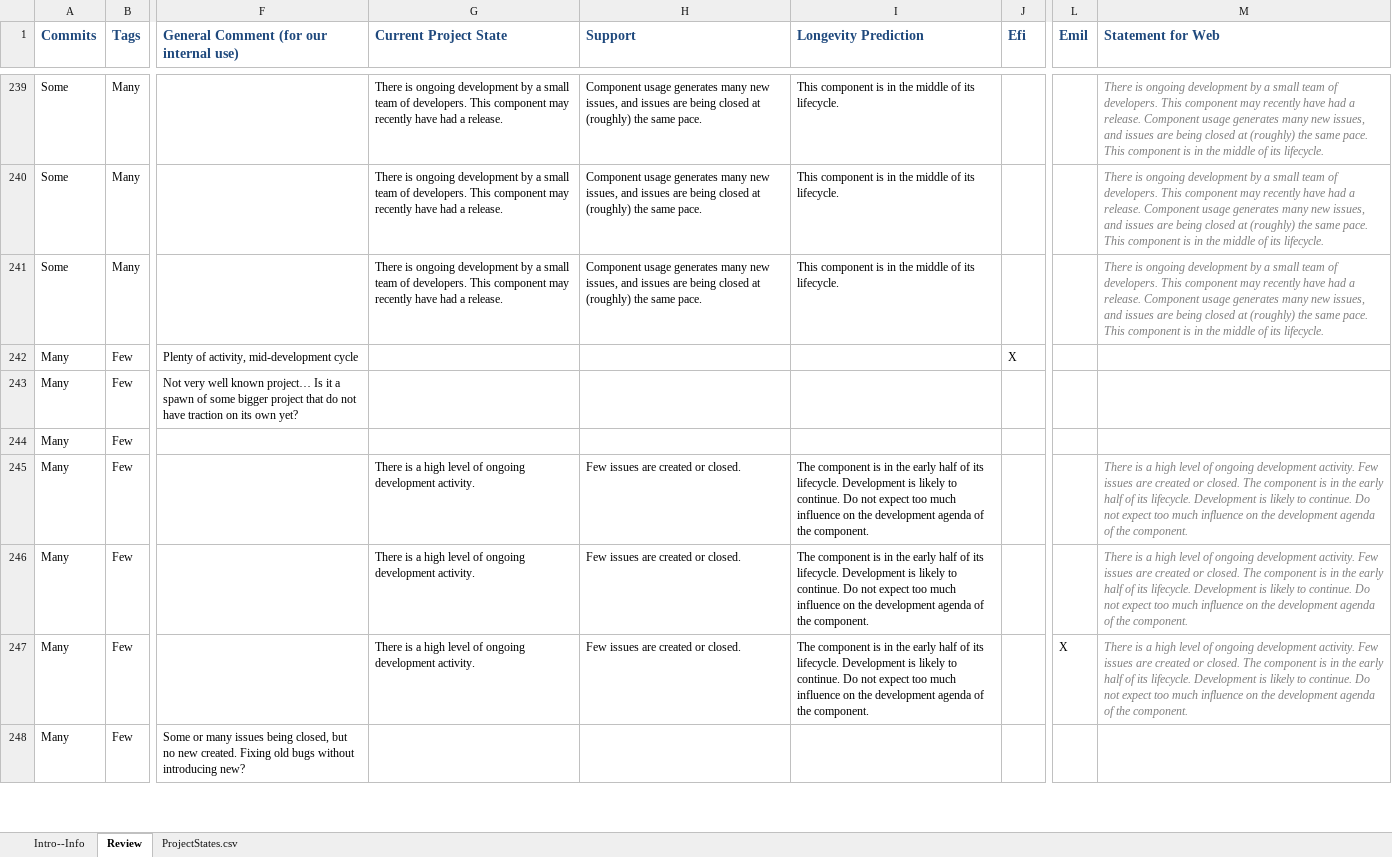
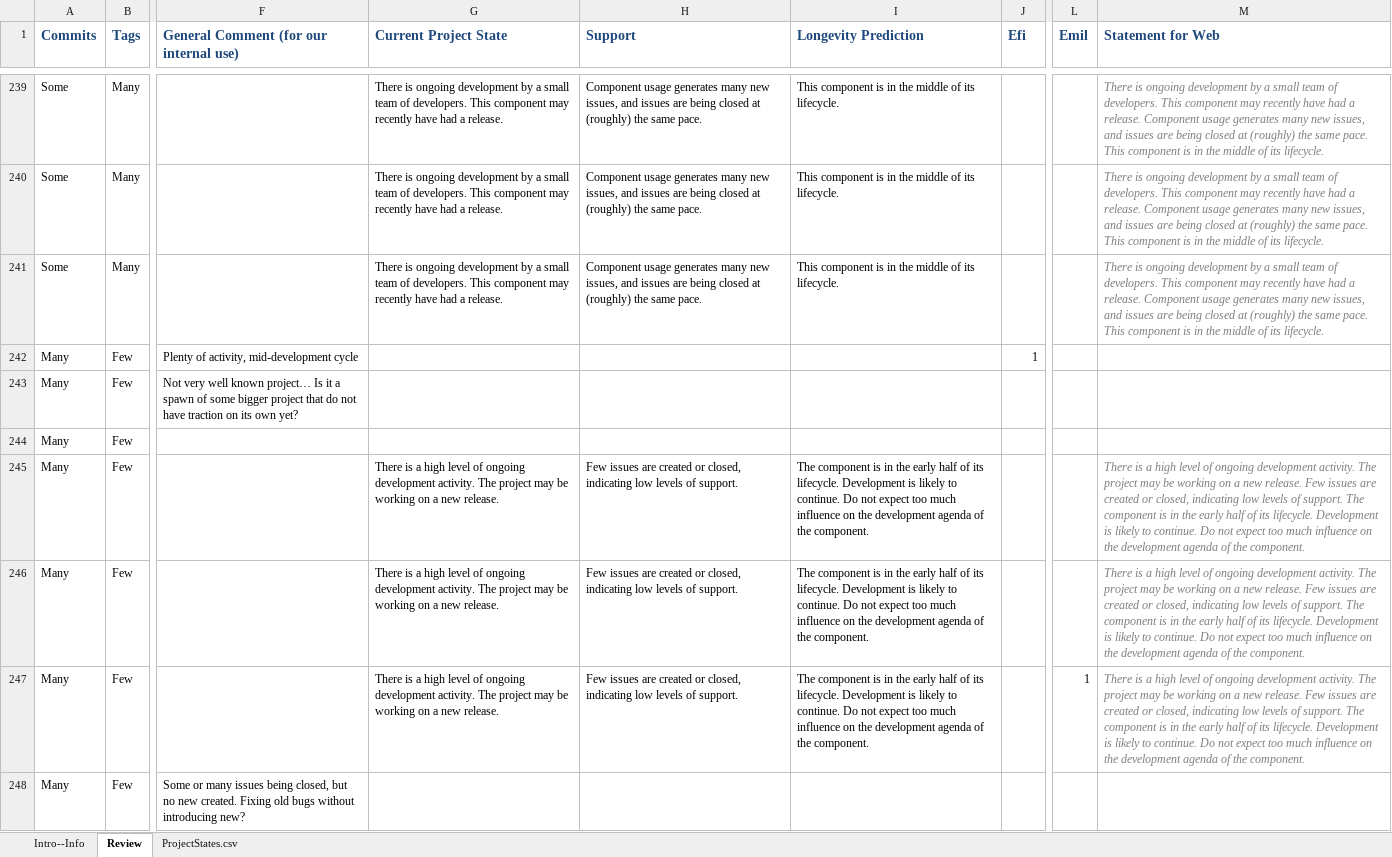
Before and after one commit to mickesv/orionGamma, an Excel workbook: notes/ProjectStates.xlsx, sheet Review, drawn as a sheet; only a part is shown, gaps mark what is left out; values as stored, in another font and other column widths than the file's, no borders; conditional formats not drawn; the diff covers the shown part only; the diff names each change by its address in the sheet, - before the commit and + after, or states it on an @@ line.

Commit message:
ProjectStates, including populator

```diff
--- a/notes/ProjectStates.xlsx (sheet Review)
+++ b/notes/ProjectStates.xlsx (sheet Review)
-J242 (Efi): X
+J242 (Efi): 1
-G245:G247 (Current Project State): …development activity.
+G245:G247 (Current Project State): …development activity. The project may be working on a new release.
-H245:H247 (Support): …created or closed.
+H245:H247 (Support): …created or closed, indicating low levels of support.
-M245:M247 (Statement for Web): …development activity. Few issues are created or closed. The component…
+M245:M247 (Statement for Web): …development activity. The project may be working on a new release. Few issues are created or closed, indicating low levels of support. The component…
-L247 (Emil): X
+L247 (Emil): 1
```
Also changed, not shown: 10 added rows, 269 edited cells and cell formats elsewhere in this sheet, sheet ProjectStates.csv, 5 other files.
